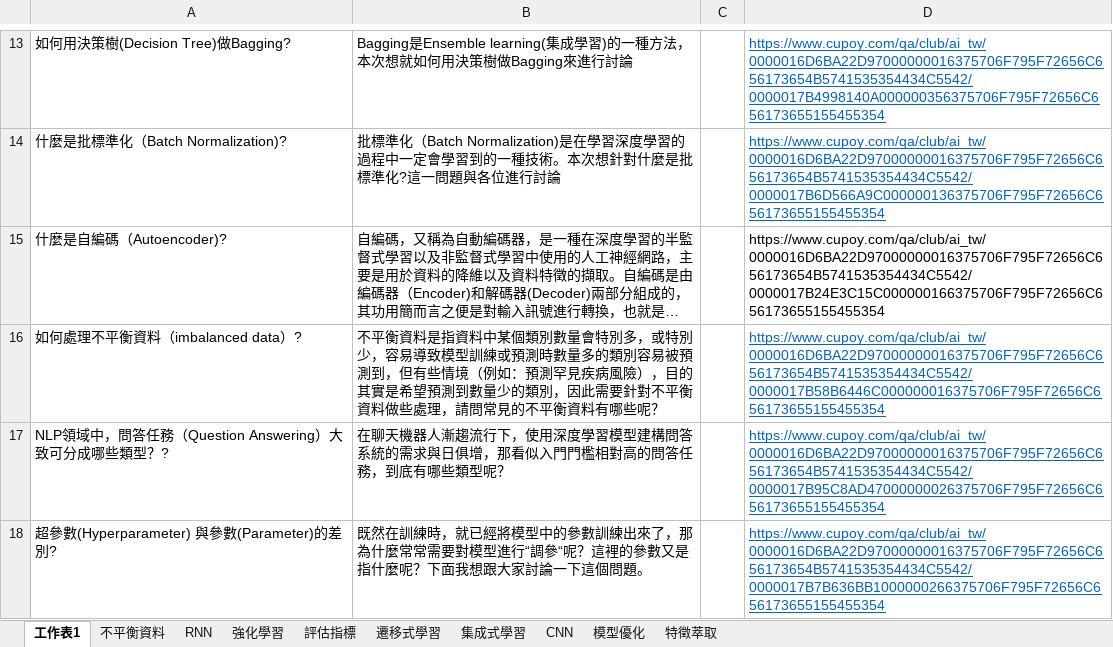
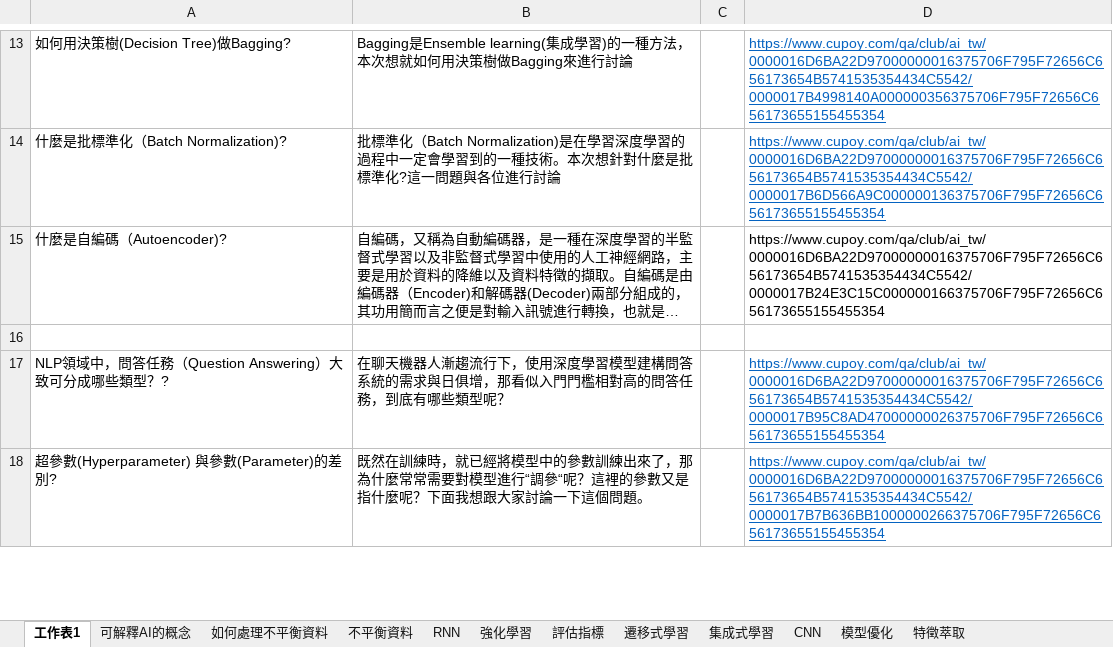
Before and after one commit to Wang-Jian-An/google-dialogflow-with-fulfillment, an Excel workbook: Cupoy_QA問答集.xlsx, sheet 工作表1, drawn as a sheet; only a part is shown, gaps mark what is left out; long unchanged cells end in …; values as stored, in another font and other column widths than the file's, no borders; the diff covers the shown part only; the diff names each change by its address in the sheet, - before the commit and + after, or states it on an @@ line.

Commit message:
two imbalanced data question

```diff
--- a/Cupoy_QA問答集.xlsx (sheet 工作表1)
+++ b/Cupoy_QA問答集.xlsx (sheet 工作表1)
+sheet tab: 可解釋AI的概念
+sheet tab: 如何處理不平衡資料
-row 16: 如何處理不平衡資料（imbalanced data）? | 不平衡資料是指資料中某個類別數量會特別多，或特別少，容易導致模型訓練或預測時數量多的類別容易被預測到，但有些情境（例如：預測罕見疾病風險），目的其實是希望預測到數量少的類別，因此需要針對不平衡資料做些處理，請問常見的不平衡資料有哪些呢？ |  | https://www.cupoy.com/qa/club/ai_tw/0000016D6BA22D97000000016375706F795F72656C656173654B5741535354434C5542/0000017B58B6446C000000016375706F795F72656C656173655155455354
+row 16: (empty)
```
Also changed, not shown: 1 removed row and 3 edited cells elsewhere in this sheet, 6 other files.
